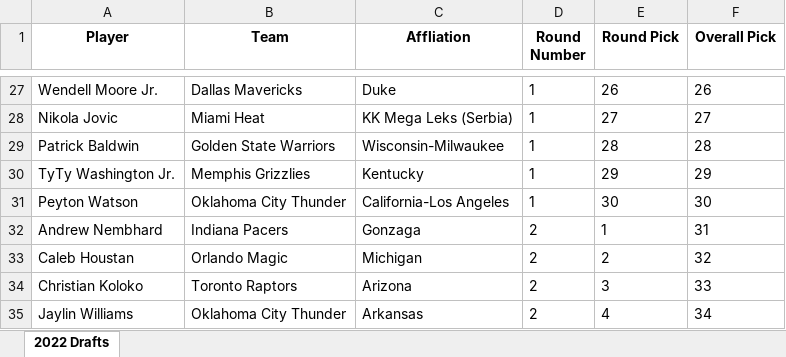
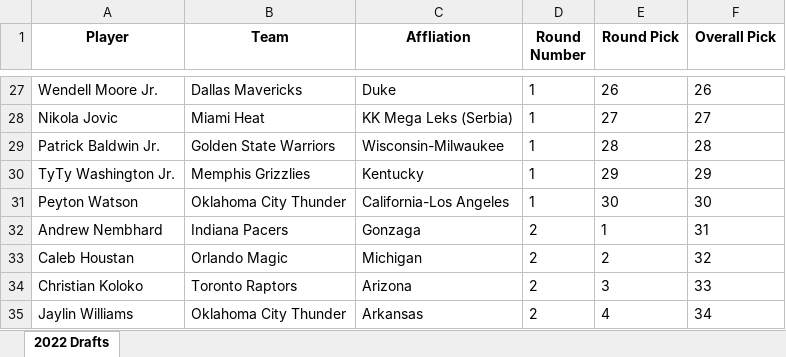
Before and after one commit to thopsialive/NBA-Drafts-Player-Impact, an Excel workbook: 2022_NBA_Player_Drafts.xlsx, sheet 2022 Drafts, drawn as a sheet; only a part is shown, gaps mark what is left out; values as stored, in another font and other column widths than the file's, no borders; the diff names each change by its address in the sheet, - before the commit and + after, or states it on an @@ line.

```diff
--- a/2022_NBA_Player_Drafts.xlsx (sheet 2022 Drafts)
+++ b/2022_NBA_Player_Drafts.xlsx (sheet 2022 Drafts)
-A29 (Player): Patrick Baldwin
+A29 (Player): Patrick Baldwin Jr.
```
Also changed, not shown: 2022_NBA_Drafted_Player_Stats.xlsx, 2 other files.
